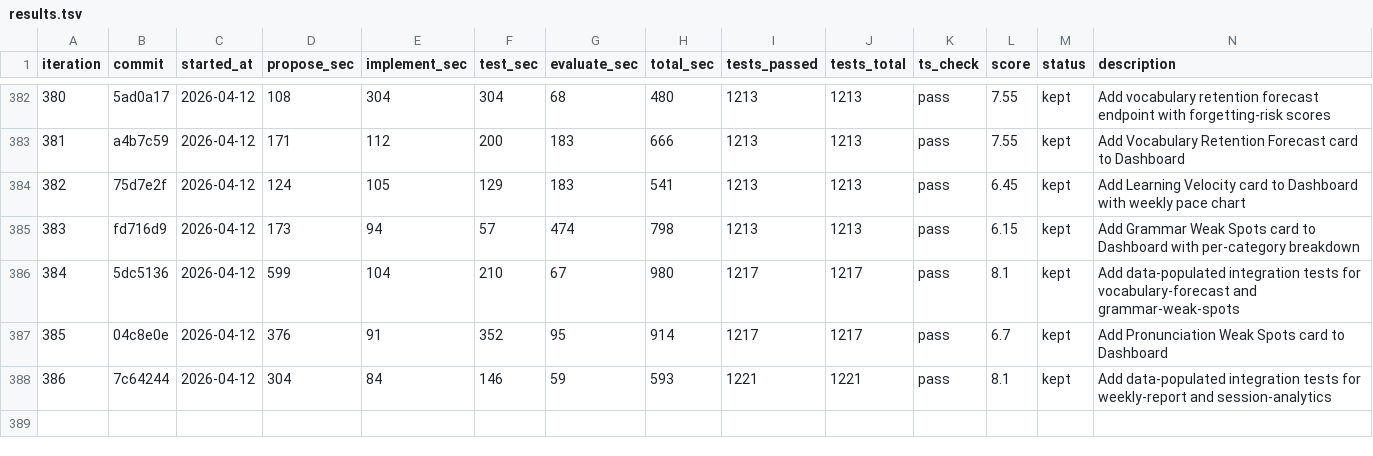
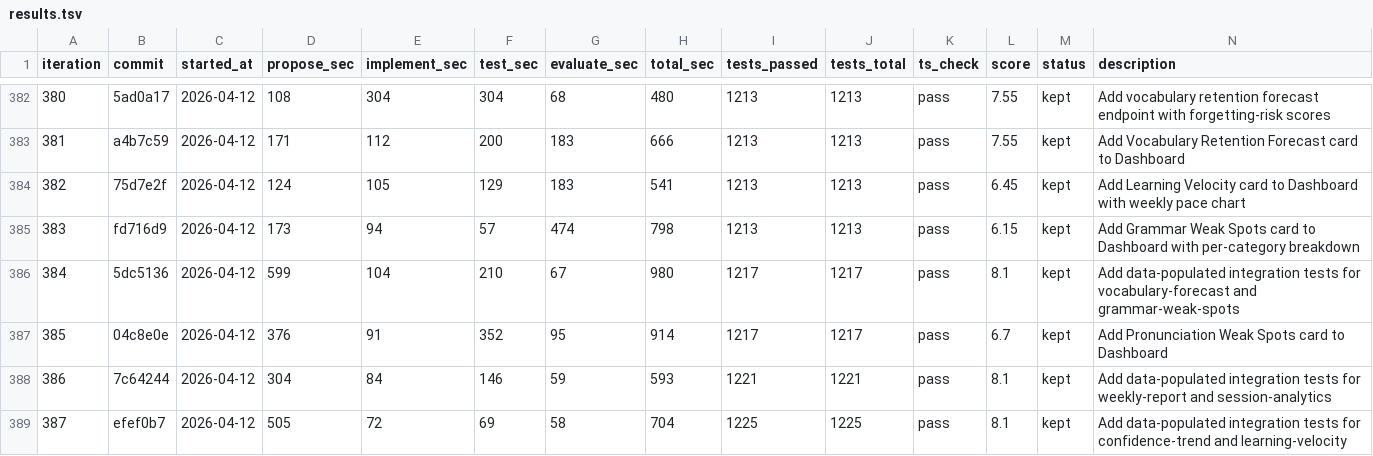
Before and after one commit to shitada/english-app, a TSV file: autoresearch/results.tsv, drawn as a sheet; only a part is shown, gaps mark what is left out; the diff names each change by its address in the sheet, - before the commit and + after, or states it on an @@ line.

```diff
--- a/autoresearch/results.tsv
+++ b/autoresearch/results.tsv
+row 389: 387 | efef0b7 | 2026-04-12 | 505 | 72 | 69 | 58 | 704 | 1225 | 1225 | pass | 8.1 | kept | Add data-populated integration tests for confidence-trend and learning-velocity
```
Also changed, not shown: 5 other files.
